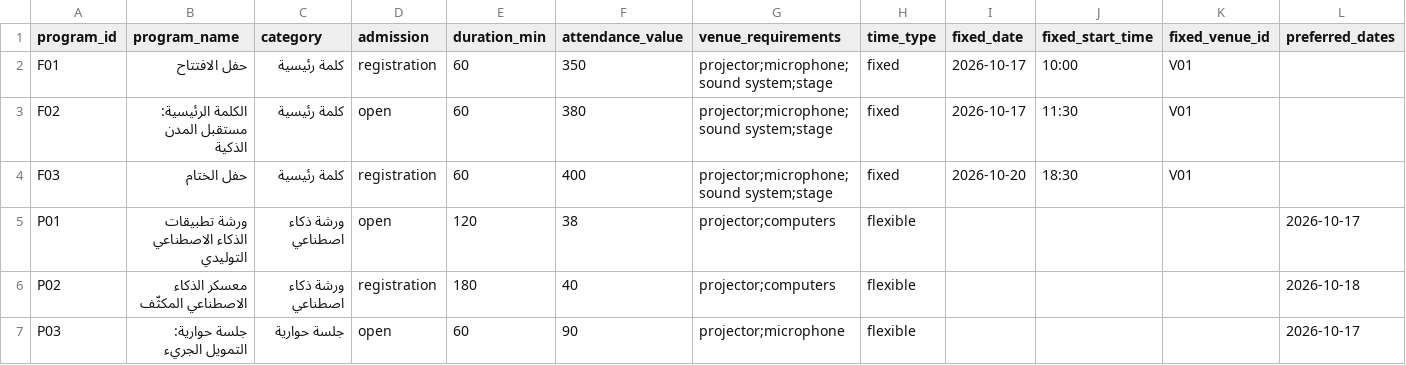
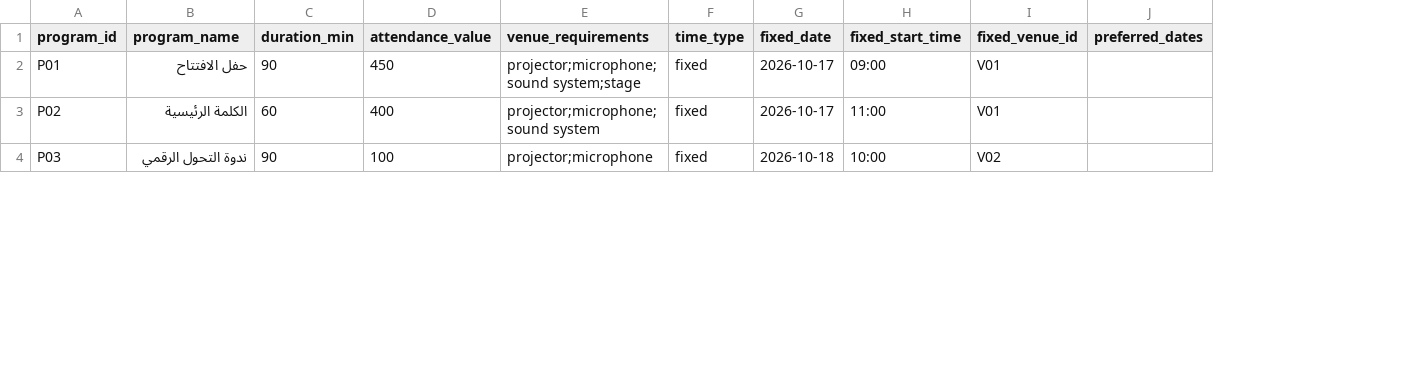
Before and after one commit to JanaAlzobidi/Plantix, a CSV file: data/programs.csv, drawn as a sheet; only a part is shown; removed rows and columns are numbered as before the commit, all else as after; rows hold the shown columns only; the diff covers the shown part only; the diff names each change by its address in the sheet, - before the commit and + after, or states it on an @@ line.

```diff
--- a/data/programs.csv
+++ b/data/programs.csv
-column C (category), row 2: كلمة رئيسية; rows 6-7: ورشة ذكاء اصطناعي | جلسة حوارية
-column D (admission), row 2: registration; rows 6-7: registration | open
-A2 (program_id): F01
+A2 (program_id): P01
-C2 (duration_min): 60
+C2 (duration_min): 90
-D2 (attendance_value): 350
+D2 (attendance_value): 450
-H2 (fixed_start_time): 10:00
+H2 (fixed_start_time): 09:00
-row 3: F02 | الكلمة الرئيسية: مستقبل المدن الذكية | كلمة رئيسية | open | 60 | 380 | projector;microphone;sound system;stage | fixed | 2026-10-17 | 11:30 | V01
-row 4: F03 | حفل الختام | كلمة رئيسية | registration | 60 | 400 | projector;microphone;sound system;stage | fixed | 2026-10-20 | 18:30 | V01
-row 5: P01 | ورشة تطبيقات الذكاء الاصطناعي التوليدي | ورشة ذكاء اصطناعي | open | 120 | 38 | projector;computers | flexible |  |  |  | 2026-10-17
-B3 (program_name): معسكر الذكاء الاصطناعي المكثّف
+B3 (program_name): الكلمة الرئيسية
-C3 (duration_min): 180
+C3 (duration_min): 60
-D3 (attendance_value): 40
+D3 (attendance_value): 400
-E3 (venue_requirements): projector;computers
+E3 (venue_requirements): projector;microphone;sound system
-F3:F4 (time_type): flexible
+F3:F4 (time_type): fixed
-G3 (fixed_date): (empty)
+G3 (fixed_date): 2026-10-17
-H3 (fixed_start_time): (empty)
+H3 (fixed_start_time): 11:00
-I3 (fixed_venue_id): (empty)
+I3 (fixed_venue_id): V01
-J3 (preferred_dates): 2026-10-18
+J3 (preferred_dates): (empty)
-B4 (program_name): جلسة حوارية: التمويل الجريء
+B4 (program_name): ندوة التحول الرقمي
-C4 (duration_min): 60
+C4 (duration_min): 90
-D4 (attendance_value): 90
+D4 (attendance_value): 100
-G4 (fixed_date): (empty)
+G4 (fixed_date): 2026-10-18
-H4 (fixed_start_time): (empty)
+H4 (fixed_start_time): 10:00
-I4 (fixed_venue_id): (empty)
+I4 (fixed_venue_id): V02
-J4 (preferred_dates): 2026-10-17
+J4 (preferred_dates): (empty)
```
Also changed, not shown: 1 added row and 72 edited cells elsewhere in this file, data/venues.csv.
